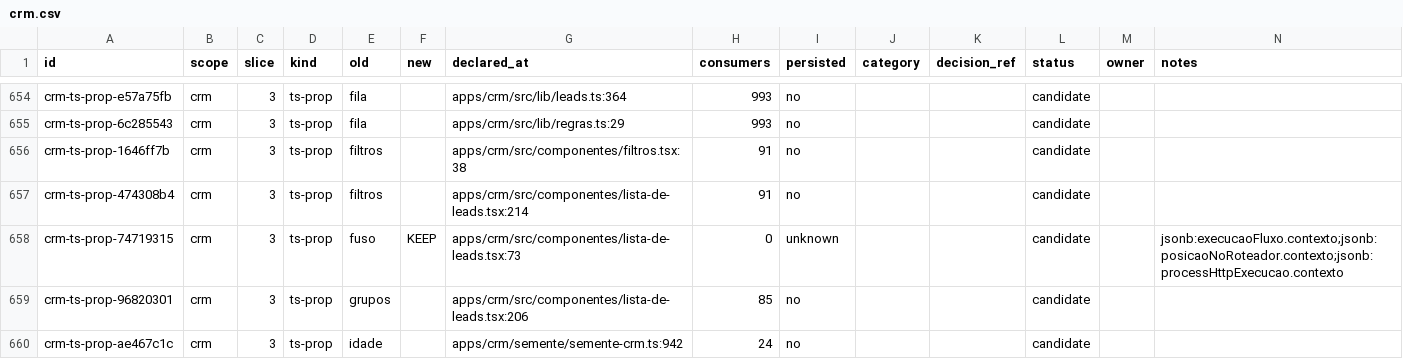
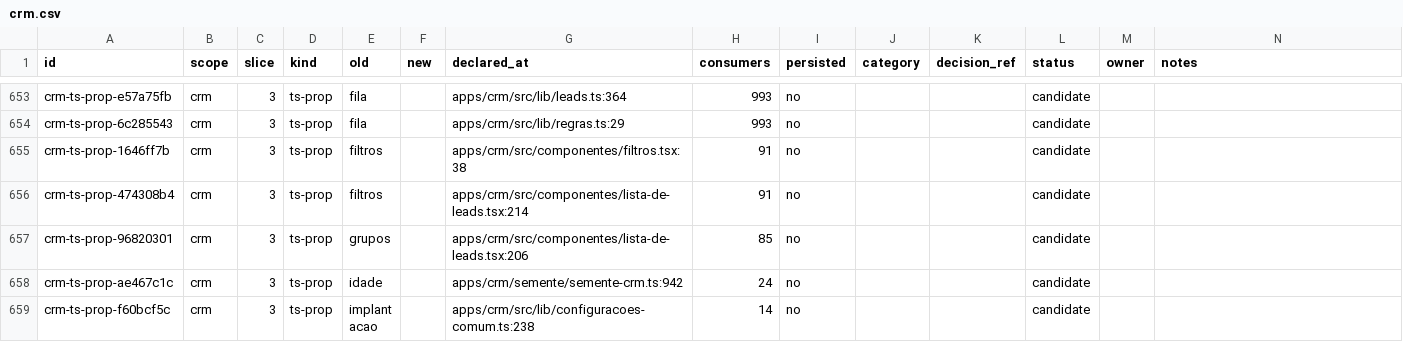
Before and after one commit to andersl06/usepipe, a CSV file: .planning/phases/01-padronizar-linguagem-t-cnica-navega-o-e-renderiza-o/std/map/crm.csv, drawn as a sheet; only a part is shown, gaps mark what is left out; the shorter side is filled out with more unchanged rows; the diff covers the shown part only; the diff names each change by its address in the sheet, - before the commit and + after, or states it on an @@ line.

```diff
--- a/.planning/phases/01-padronizar-linguagem-t-cnica-navega-o-e-renderiza-o/std/map/crm.csv
+++ b/.planning/phases/01-padronizar-linguagem-t-cnica-navega-o-e-renderiza-o/std/map/crm.csv
-row 658: crm-ts-prop-74719315 | crm | 3 | ts-prop | fuso | KEEP | apps/crm/src/componentes/lista-de-leads.tsx:73 | 0 | unknown |  |  | candidate |  | jsonb:execucaoFluxo.contexto;jsonb:posicaoNoRoteador.contexto;jsonb:processHttpExecucao.contexto
```
Also changed, not shown: 4 removed rows elsewhere in this file, .planning/phases/01-padronizar-linguagem-t-cnica-navega-o-e-renderiza-o/std/map/api.csv, .planning/phases/01-padronizar-linguagem-t-cnica-navega-o-e-renderiza-o/std/map/infra.csv, 12 other files.
